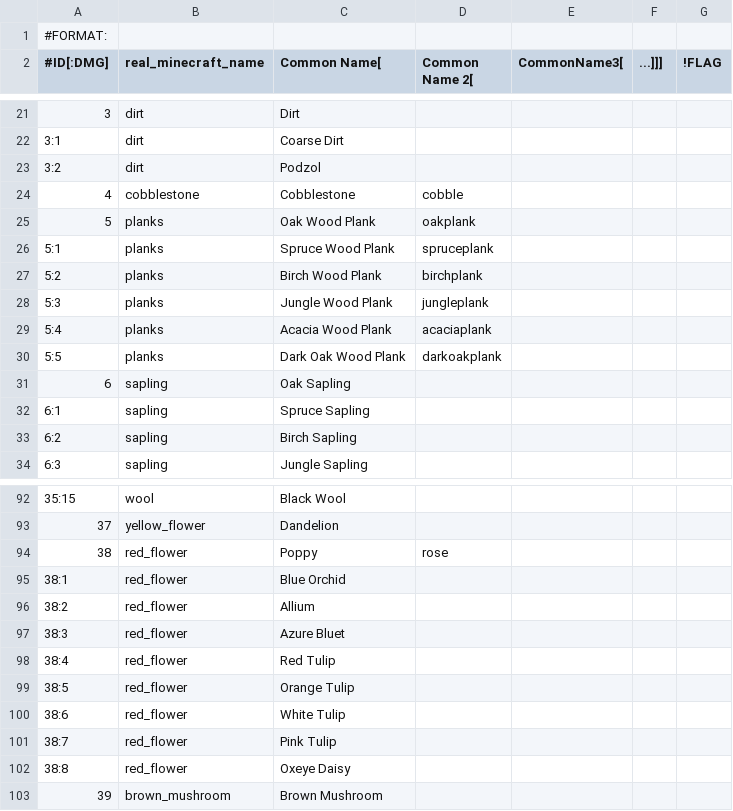
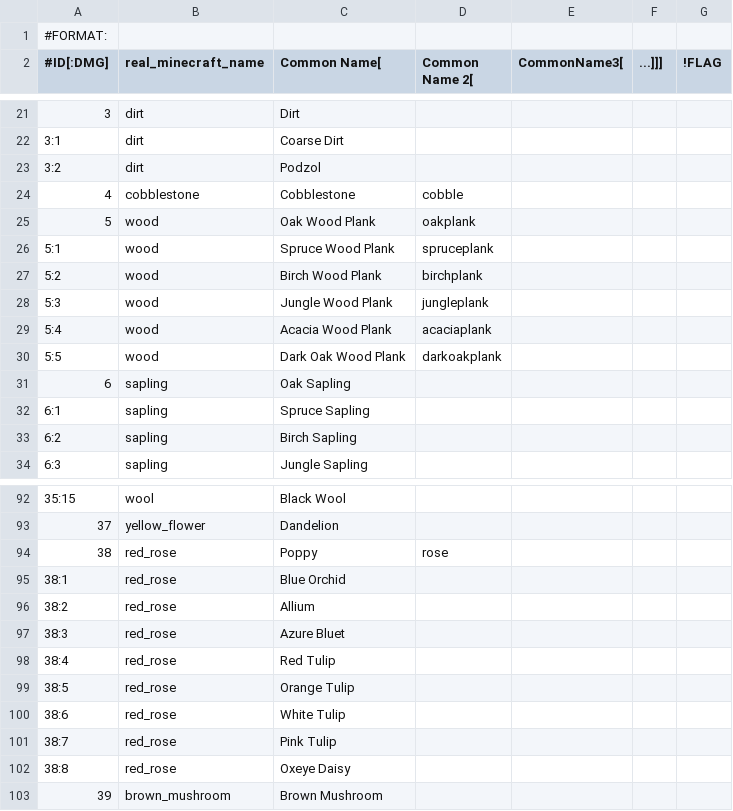
Before and after one commit to Nius/ChatShop, a CSV file: items.csv, drawn as a sheet; only a part is shown, gaps mark what is left out.

Commit message:
Added /dump
> Added the /dump command, which allows players to dump all items in
their inventory which already have market listings into the ChatShop at
their current prices.
> Corrected misnamed items in items.csv, for which the listed minecraft
name was inaccurate and was causing errors.
> Added an extra report after loading items.csv to help diagnose
configuration problems.
> Corrected alphabetization of plugin.yml.
> Updated /stock to use new pagination system.

```diff
--- a/items.csv
+++ b/items.csv
@@ -24,8 +24,8 @@
 4,cobblestone                      ,Cobblestone,cobble
-5,planks                           ,Oak Wood Plank,oakplank
-5:1,planks                         ,Spruce Wood Plank,spruceplank
-5:2,planks                         ,Birch Wood Plank,birchplank
-5:3,planks                         ,Jungle Wood Plank,jungleplank
-5:4,planks                         ,Acacia Wood Plank,acaciaplank
-5:5,planks                         ,Dark Oak Wood Plank,darkoakplank
+5,wood                             ,Oak Wood Plank,oakplank
+5:1,wood                           ,Spruce Wood Plank,spruceplank
+5:2,wood                           ,Birch Wood Plank,birchplank
+5:3,wood                           ,Jungle Wood Plank,jungleplank
+5:4,wood                           ,Acacia Wood Plank,acaciaplank
+5:5,wood                           ,Dark Oak Wood Plank,darkoakplank
 6,sapling                          ,Oak Sapling
@@ -93,11 +93,11 @@
 37,yellow_flower                   ,Dandelion
-38,red_flower                      ,Poppy,rose
-38:1,red_flower                    ,Blue Orchid
-38:2,red_flower                    ,Allium
-38:3,red_flower                    ,Azure Bluet
-38:4,red_flower                    ,Red Tulip
-38:5,red_flower                    ,Orange Tulip
-38:6,red_flower                    ,White Tulip
-38:7,red_flower                    ,Pink Tulip
-38:8,red_flower                    ,Oxeye Daisy
+38,red_rose                        ,Poppy,rose
+38:1,red_rose                      ,Blue Orchid
+38:2,red_rose                      ,Allium
+38:3,red_rose                      ,Azure Bluet
+38:4,red_rose                      ,Red Tulip
+38:5,red_rose                      ,Orange Tulip
+38:6,red_rose                      ,White Tulip
+38:7,red_rose                      ,Pink Tulip
+38:8,red_rose                      ,Oxeye Daisy
 39,brown_mushroom                  ,Brown Mushroom
```
Also changed, not shown: 11 other files.
